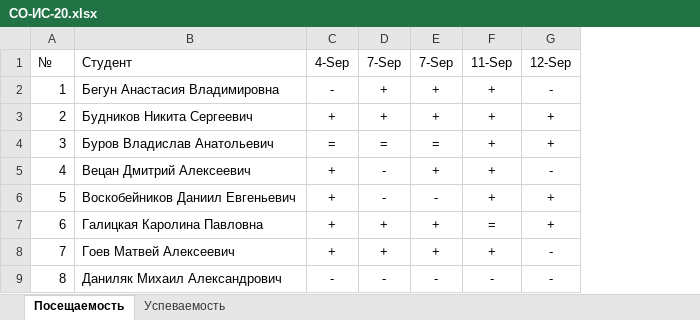
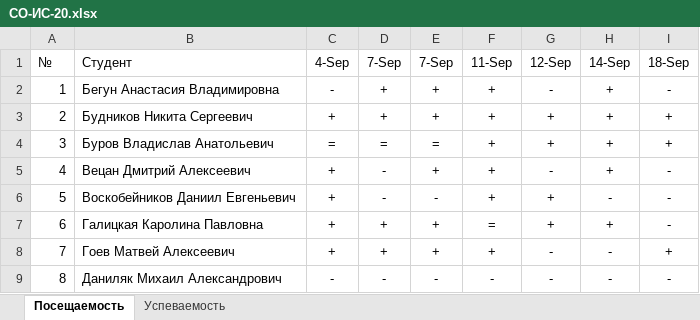
Before and after one commit to TheBandik/IT-and-IS-development-platforms, an Excel workbook: sem2/СО-ИС-20.xlsx, sheet Посещаемость, drawn as a sheet; only a part is shown; values as stored, in another font and other column widths than the file's, no borders; the diff names each change by its address in the sheet, - before the commit and + after, or states it on an @@ line.

```diff
--- a/sem2/СО-ИС-20.xlsx (sheet Посещаемость)
+++ b/sem2/СО-ИС-20.xlsx (sheet Посещаемость)
+column H (14-Sep), rows 2-9: + | + | + | + | - | + | - | -
+column I (18-Sep), rows 2-9: - | + | + | - | - | - | + | -
```
Also changed, not shown: sheet Успеваемость.
